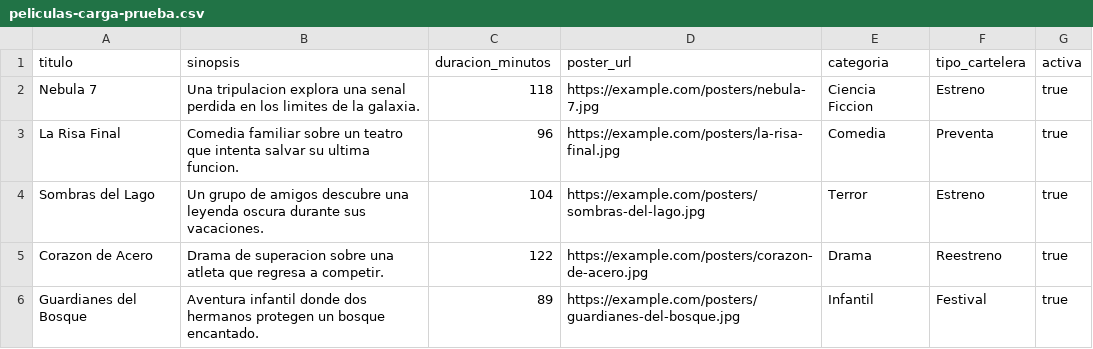
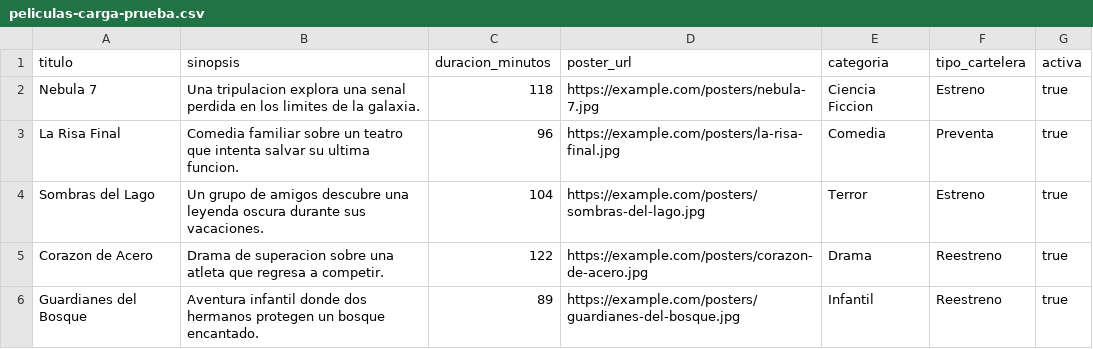
Before and after one commit to matiuuh/SA_PRACTICA_G10, a CSV file: Backend/services/funciones-service/samples/peliculas-carga-prueba.csv, drawn as a sheet.

Commit message:
feat:202204578: paginas y carga masiva conectado

```diff
--- a/Backend/services/funciones-service/samples/peliculas-carga-prueba.csv
+++ b/Backend/services/funciones-service/samples/peliculas-carga-prueba.csv
@@ -5,2 +5,2 @@ Sombras del Lago,"Un grupo de amigos descubre una leyenda oscura durante sus vac
 Corazon de Acero,"Drama de superacion sobre una atleta que regresa a competir.",122,https://example.com/posters/corazon-de-acero.jpg,Drama,Reestreno,true
-Guardianes del Bosque,"Aventura infantil donde dos hermanos protegen un bosque encantado.",89,https://example.com/posters/guardianes-del-bosque.jpg,Infantil,Festival,true
+Guardianes del Bosque,"Aventura infantil donde dos hermanos protegen un bosque encantado.",89,https://example.com/posters/guardianes-del-bosque.jpg,Infantil,Reestreno,true
```
Also changed, not shown: 8 other files.
